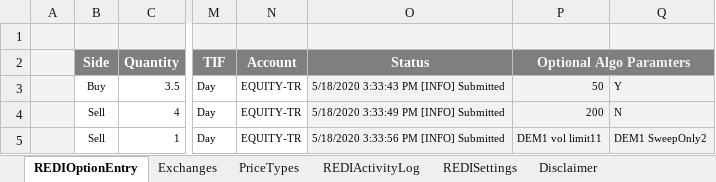
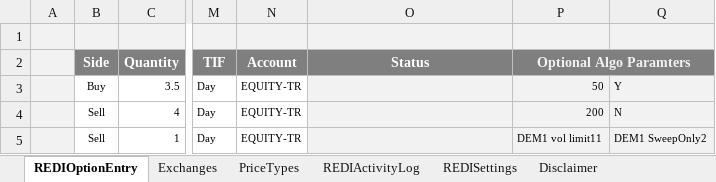
Before and after one commit to LSEG-API-Samples/Example.REDI.VB.ExcelExamples, an Excel workbook: Order Entry - Singles Batch Load (US Options).xlsm, sheet REDIOptionEntry, drawn as a sheet; only a part is shown, gaps mark what is left out; values as stored, in another font and other column widths than the file's, no borders; charts and pictures and conditional formats not drawn; the diff names each change by its address in the sheet, - before the commit and + after, or states it on an @@ line.

```diff
--- a/Order Entry - Singles Batch Load (US Options).xlsm (sheet REDIOptionEntry)
+++ b/Order Entry - Singles Batch Load (US Options).xlsm (sheet REDIOptionEntry)
-O3 (Status): 5/18/2020 3:33:43 PM [INFO] Submitted
+O3 (Status): (empty)
-O4 (Status): 5/18/2020 3:33:49 PM [INFO] Submitted
+O4 (Status): (empty)
-O5 (Status): 5/18/2020 3:33:56 PM [INFO] Submitted
+O5 (Status): (empty)
```
